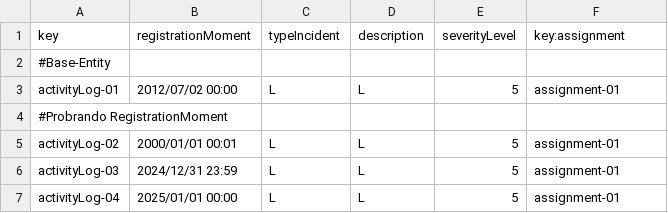
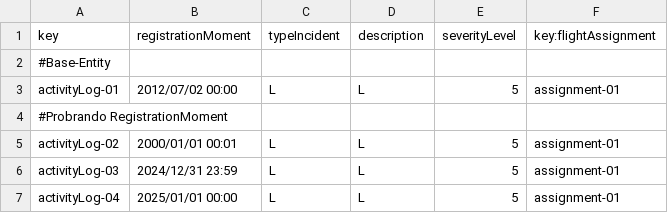
Before and after one commit to danjimdia1/Acme-ANS, a CSV file: src/main/resources/WEB-INF/data/sample/activityLog.csv, drawn as a sheet; only a part is shown.

```diff
--- a/src/main/resources/WEB-INF/data/sample/activityLog.csv
+++ b/src/main/resources/WEB-INF/data/sample/activityLog.csv
@@ -1,2 +1,2 @@
-key,registrationMoment,typeIncident,description,severityLevel,key:assignment
+key,registrationMoment,typeIncident,description,severityLevel,key:flightAssignment
 #Base-Entity
```
Also changed, not shown: src/main/resources/WEB-INF/data/sample/flightAssignment.csv, 11 other files.
